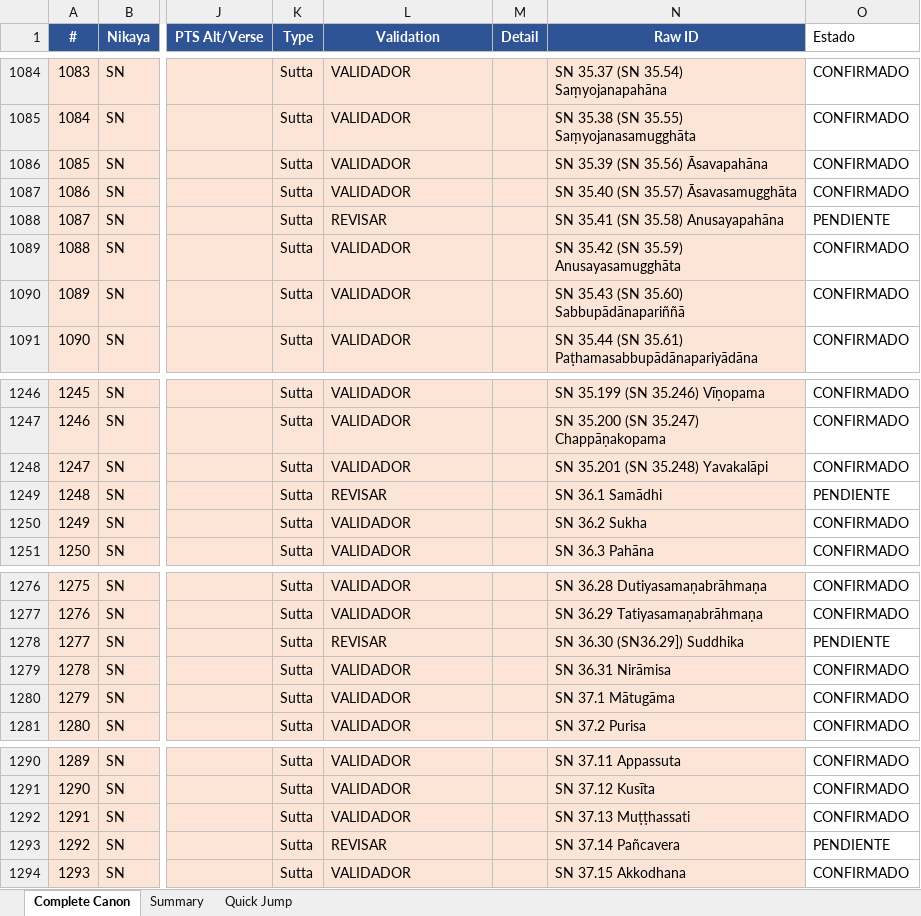
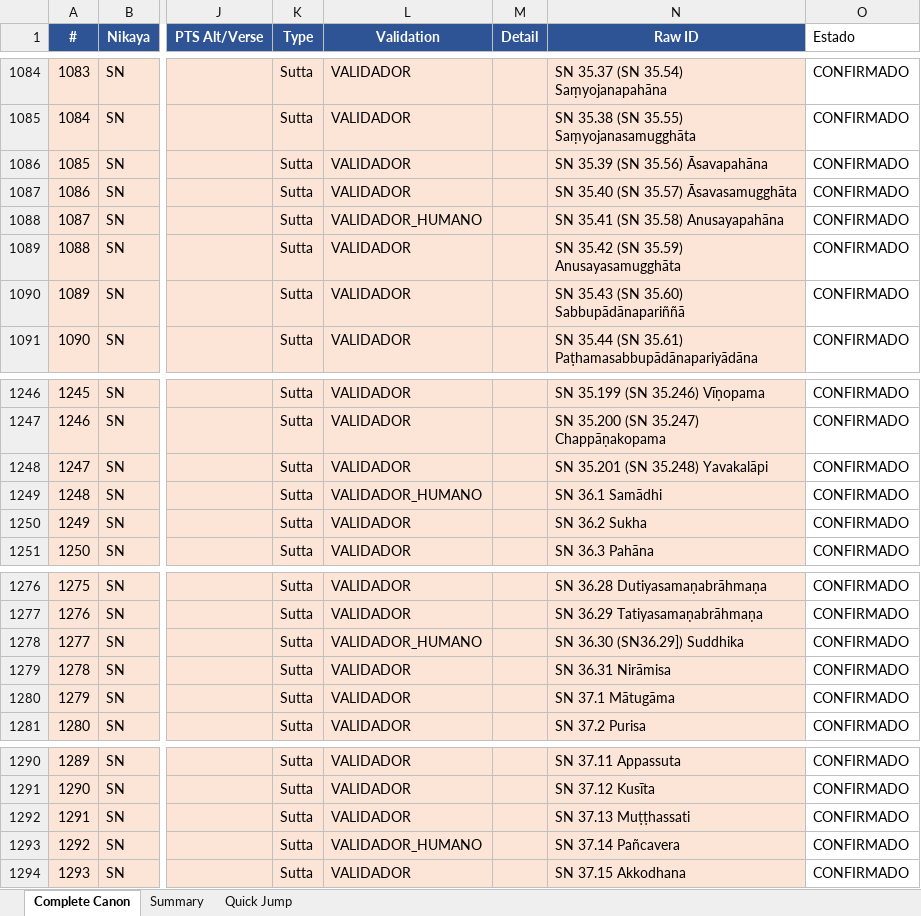
Before and after one commit to jorgecaa/pts-vri-concordance, an Excel workbook: PTS_Reference_Complete_Canon.xlsx, sheet Complete Canon, drawn as a sheet; only a part is shown, gaps mark what is left out; values as stored, in another font and other column widths than the file's, no borders; the diff names each change by its address in the sheet, - before the commit and + after, or states it on an @@ line.

```diff
--- a/PTS_Reference_Complete_Canon.xlsx (sheet Complete Canon)
+++ b/PTS_Reference_Complete_Canon.xlsx (sheet Complete Canon)
-L1088 (Validation): REVISAR
+L1088 (Validation): VALIDADOR_HUMANO
-O1088 (Estado): PENDIENTE
+O1088 (Estado): CONFIRMADO
-L1249 (Validation): REVISAR
+L1249 (Validation): VALIDADOR_HUMANO
-O1249 (Estado): PENDIENTE
+O1249 (Estado): CONFIRMADO
-L1278 (Validation): REVISAR
+L1278 (Validation): VALIDADOR_HUMANO
-O1278 (Estado): PENDIENTE
+O1278 (Estado): CONFIRMADO
-L1293 (Validation): REVISAR
+L1293 (Validation): VALIDADOR_HUMANO
-O1293 (Estado): PENDIENTE
+O1293 (Estado): CONFIRMADO
```
Also changed, not shown: sheet Summary, 2 other files.
